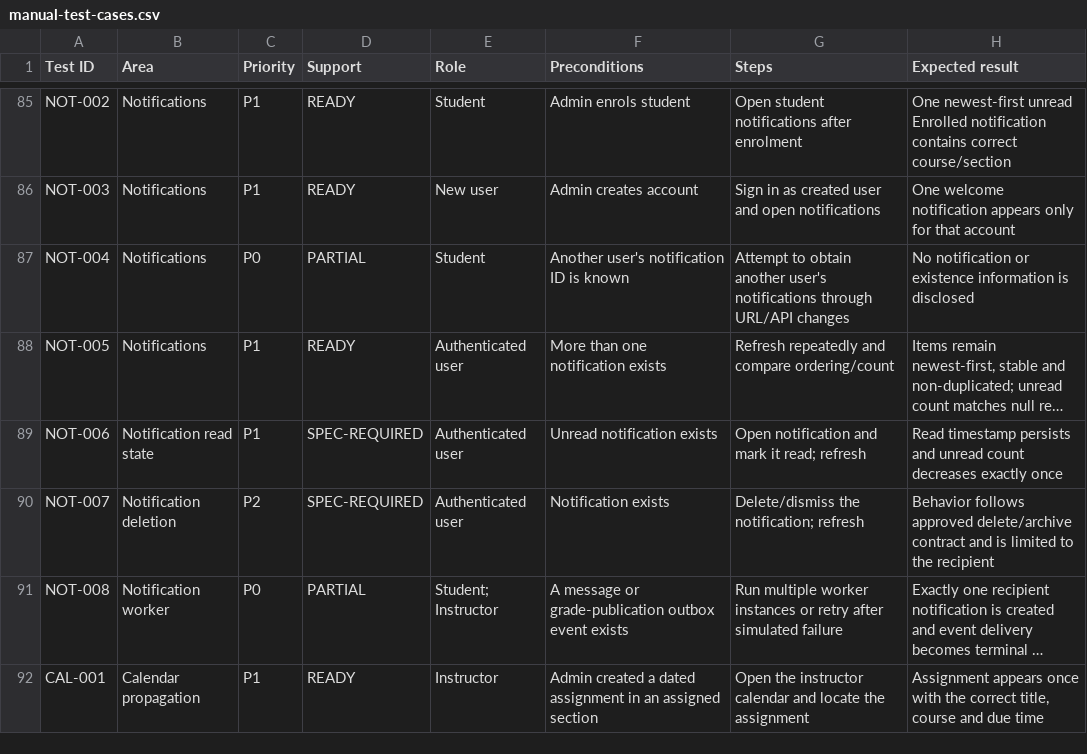
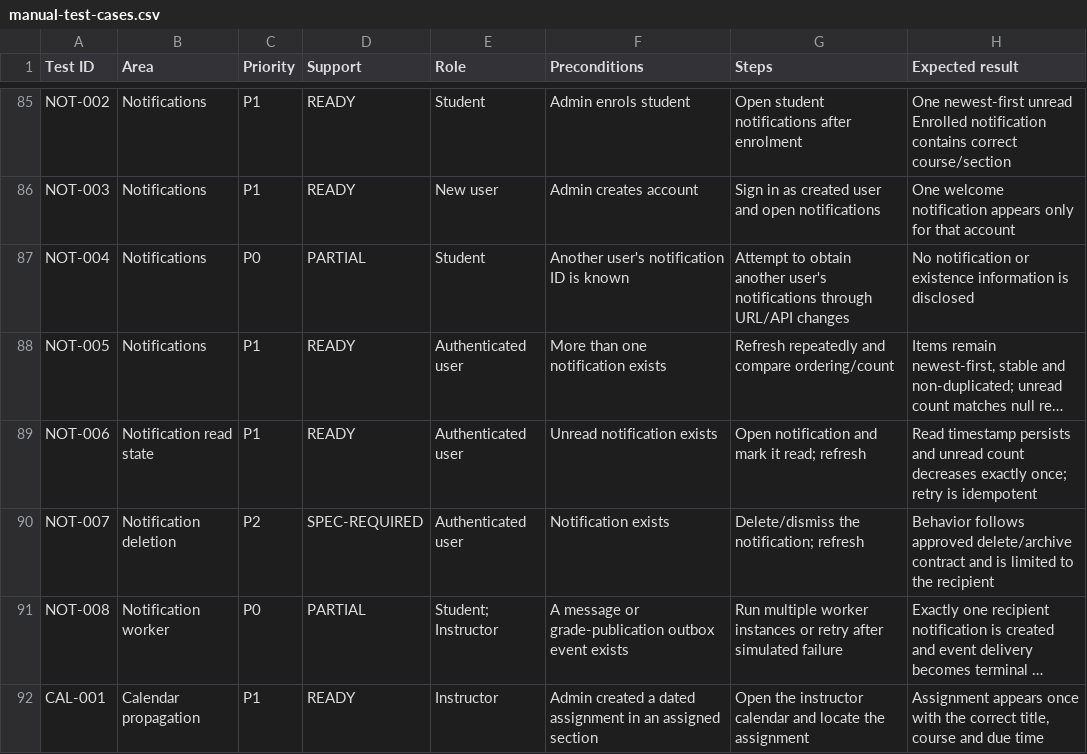
Before and after one commit to varunsdcet/Heritage, a CSV file: docs/qa/manual-test-cases.csv, drawn as a sheet; only a part is shown, gaps mark what is left out; long unchanged cells end in …; the diff covers the shown part only; the diff names each change by its address in the sheet, - before the commit and + after, or states it on an @@ line.

```diff
--- a/docs/qa/manual-test-cases.csv
+++ b/docs/qa/manual-test-cases.csv
-D89 (Support): SPEC-REQUIRED
+D89 (Support): READY
-H89 (Expected result): …decreases exactly once
+H89 (Expected result): …decreases exactly once; retry is idempotent
```
Also changed, not shown: 41 edited cells elsewhere in this file, 3 other files.
